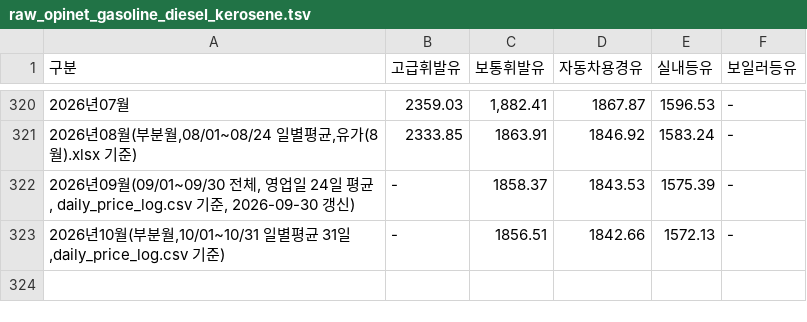
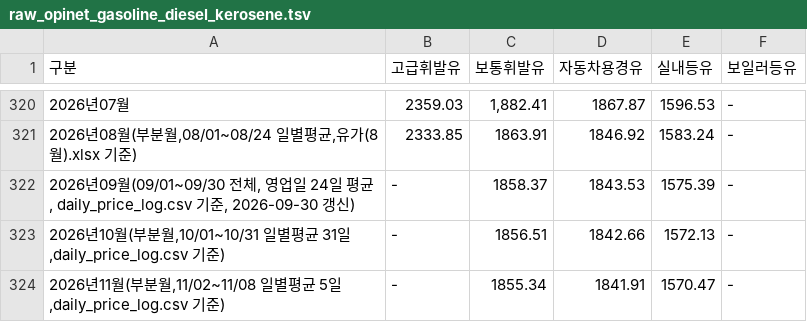
Before and after one commit to jinbala-JWS/JWS-web-DB-Projects, a TSV file: CPI/scripts/raw_opinet_gasoline_diesel_kerosene.tsv, drawn as a sheet; only a part is shown, gaps mark what is left out.

```diff
--- a/CPI/scripts/raw_opinet_gasoline_diesel_kerosene.tsv
+++ b/CPI/scripts/raw_opinet_gasoline_diesel_kerosene.tsv
@@ -323 +323,2 @@
 2026년10월(부분월,10/01~10/31 일별평균 31일,daily_price_log.csv 기준)	-	1856.51	1842.66	1572.13	-
+2026년11월(부분월,11/02~11/08 일별평균 5일,daily_price_log.csv 기준)	-	1855.34	1841.91	1570.47	-
```
Also changed, not shown: CPI/scripts/raw_opinet_auto_lpg.tsv, 5 other files.
